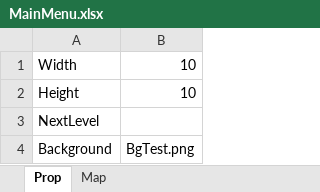
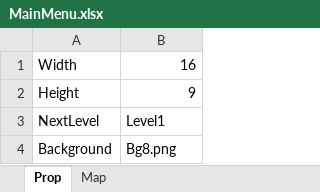
Before and after one commit to AMDYE3/Project, an Excel workbook: Assets/StreamingAssets/levels/MainMenu.xlsx, sheet Prop, drawn as a sheet; values as stored, in another font and other column widths than the file's, no borders; the diff names each change by its address in the sheet, - before the commit and + after, or states it on an @@ line.

```diff
--- a/Assets/StreamingAssets/levels/MainMenu.xlsx (sheet Prop)
+++ b/Assets/StreamingAssets/levels/MainMenu.xlsx (sheet Prop)
-B1: 10
+B1: 16
-B2: 10
+B2: 9
-B3: (empty)
+B3: Level1
-B4: BgTest.png
+B4: Bg8.png
```
Also changed, not shown: sheet Map, Assets/StreamingAssets/levels/Debug.xlsx, Assets/StreamingAssets/levels/Level1.xlsx, 2 other files.
